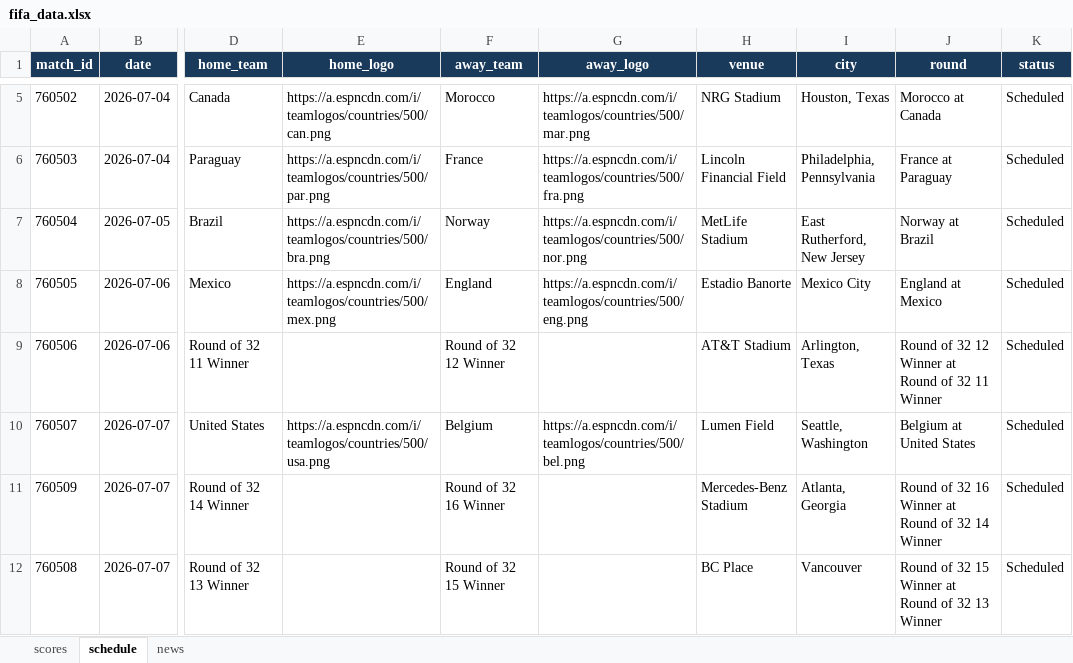
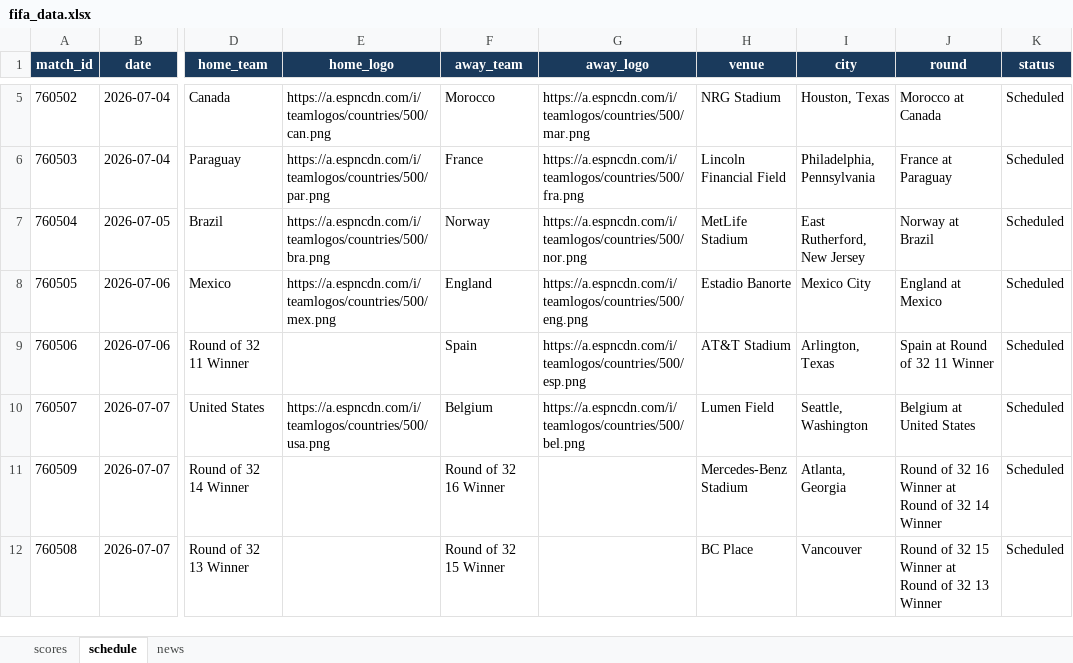
Before and after one commit to bibhu2020/media, an Excel workbook: fifa/fifa_data.xlsx, sheet schedule, drawn as a sheet; only a part is shown, gaps mark what is left out; values as stored, in another font and other column widths than the file's, no borders; the diff names each change by its address in the sheet, - before the commit and + after, or states it on an @@ line.

```diff
--- a/fifa/fifa_data.xlsx (sheet schedule)
+++ b/fifa/fifa_data.xlsx (sheet schedule)
-F9 (away_team): Round of 32 12 Winner
+F9 (away_team): Spain
-G9 (away_logo): (empty)
+G9 (away_logo): https://a.espncdn.com/i/teamlogos/countries/500/esp.png
-J9 (round): Round of 32 12 Winner at Round of 32 11 Winner
+J9 (round): Spain at Round of 32 11 Winner
```
Also changed, not shown: sheet news, sheet scores.
